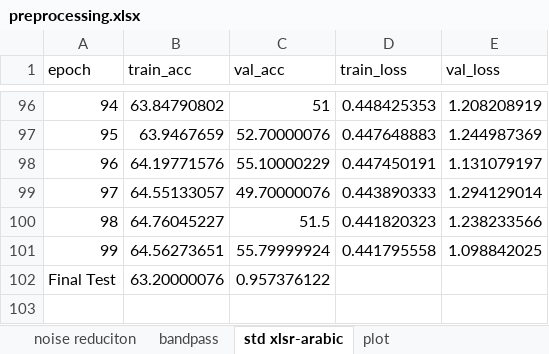
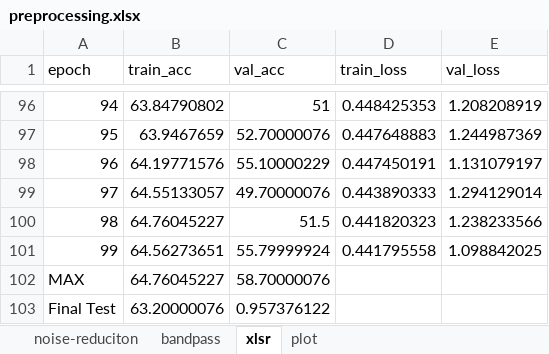
Before and after one commit to madelineyounes/thesis, an Excel workbook: output/preprocessing.xlsx, sheet xlsr, drawn as a sheet; only a part is shown, gaps mark what is left out; values as stored, in another font and other column widths than the file's, no borders; the diff names each change by its address in the sheet, - before the commit and + after, or states it on an @@ line.

```diff
--- a/output/preprocessing.xlsx (sheet xlsr)
+++ b/output/preprocessing.xlsx (sheet xlsr)
-sheet tab: noise reduciton
+sheet tab: noise-reduciton
-sheet tab: std xlsr-arabic
+sheet tab: xlsr
+row 102: MAX | 64.76045227 | 58.70000076
```
Also changed, not shown: sheet noise-reduciton, sheet bandpass, charts or pictures, output/batch-size.xlsx, output/downstream.xlsx, 14 other files.
